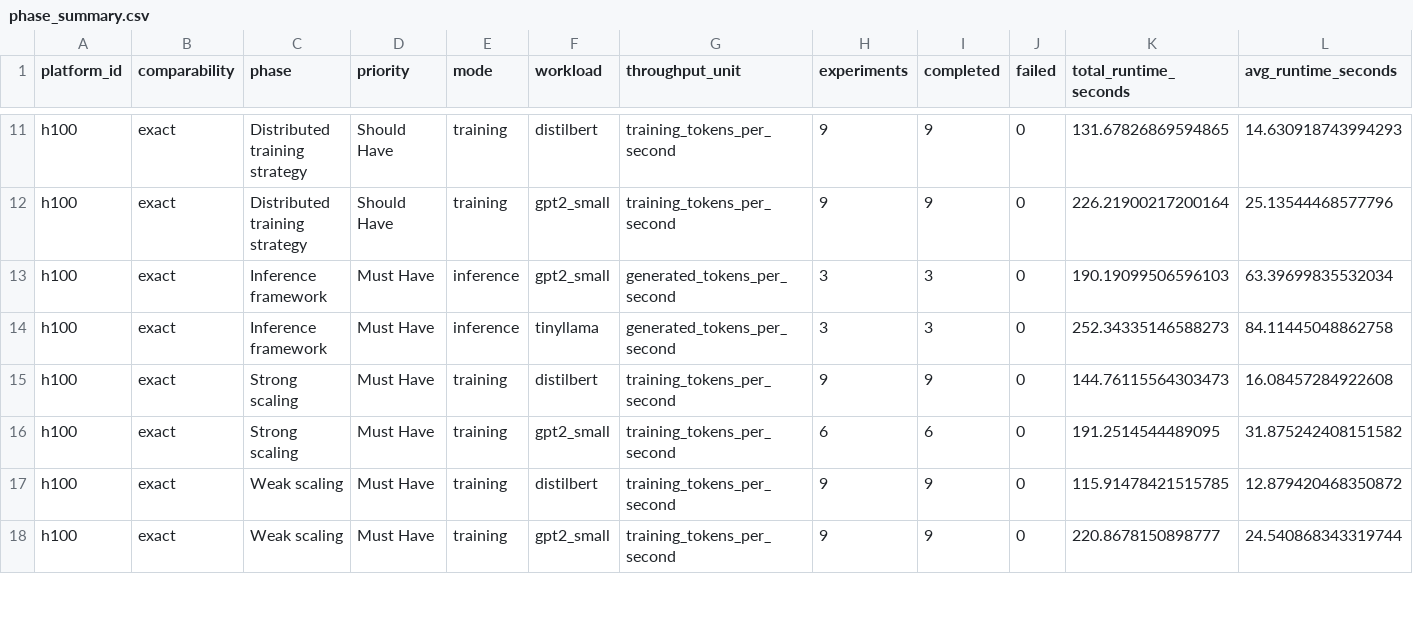
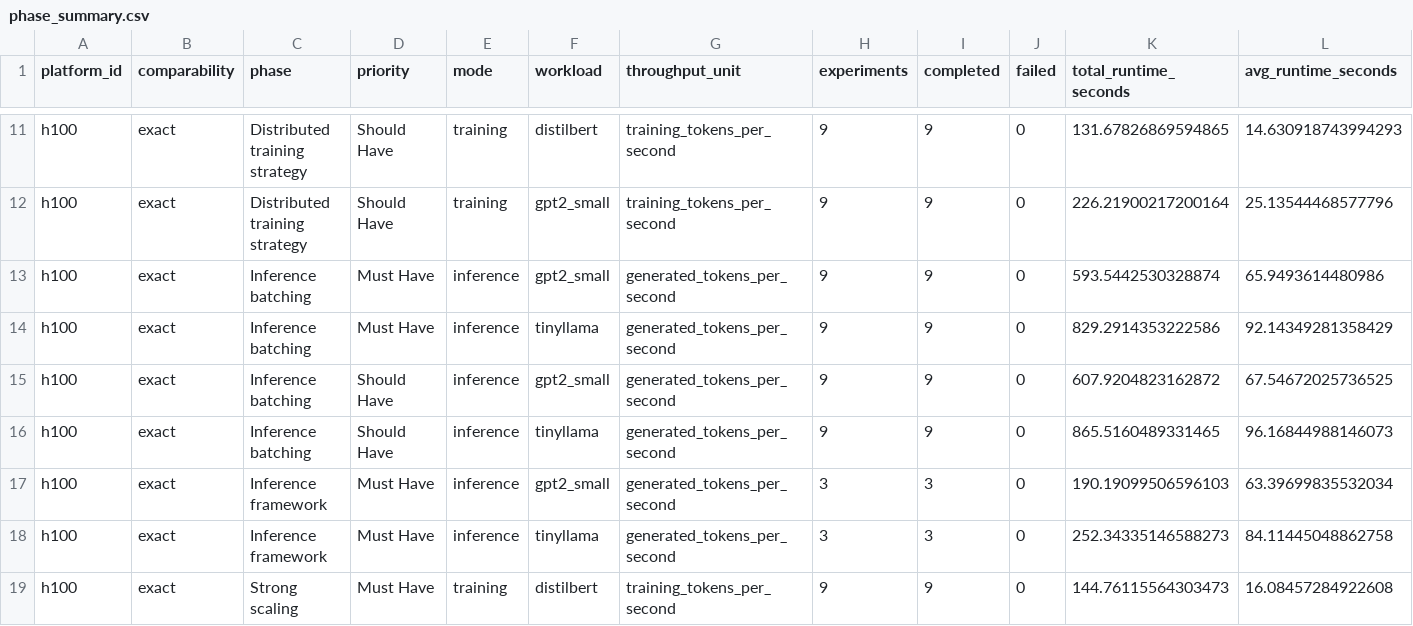
Before and after one commit to koros/hpc-ai-performance-engineering-dashboard, a CSV file: results/analysis/phase_summary.csv, drawn as a sheet; only a part is shown, gaps mark what is left out; the shorter side is filled out with more unchanged rows; rows hold the shown columns only; the diff names each change by its address in the sheet, - before the commit and + after, or states it on an @@ line.

```diff
--- a/results/analysis/phase_summary.csv
+++ b/results/analysis/phase_summary.csv
+row 13: h100 | exact | Inference batching | Must Have | inference | gpt2_small | generated_tokens_per_second | 9 | 9 | 0 | 593.5442530328874 | 65.9493614480986
+row 14: h100 | exact | Inference batching | Must Have | inference | tinyllama | generated_tokens_per_second | 9 | 9 | 0 | 829.2914353222586 | 92.14349281358429
+row 15: h100 | exact | Inference batching | Should Have | inference | gpt2_small | generated_tokens_per_second | 9 | 9 | 0 | 607.9204823162872 | 67.54672025736525
+row 16: h100 | exact | Inference batching | Should Have | inference | tinyllama | generated_tokens_per_second | 9 | 9 | 0 | 865.5160489331465 | 96.16844988146073
```
Also changed, not shown: results/analysis/inference_summary.csv, results/analysis/precision_summary.csv, 4 other files.
